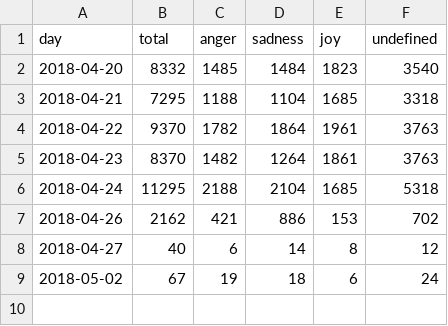
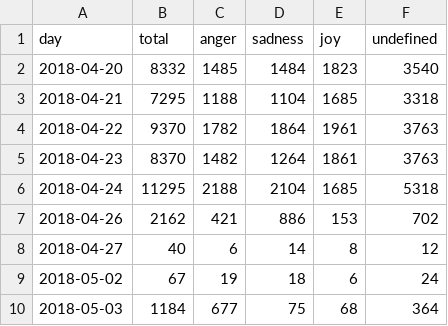
Before and after one commit to tawfung/FlirtAnalyzer, a CSV file: EDfT/static/stat-log.csv, drawn as a sheet; the diff names each change by its address in the sheet, - before the commit and + after, or states it on an @@ line.

Commit message:
update html files, arrange data files.. optimize

```diff
--- a/EDfT/static/stat-log.csv
+++ b/EDfT/static/stat-log.csv
+row 10: 2018-05-03 | 1184 | 677 | 75 | 68 | 364
```
Also changed, not shown: 21 other files.
